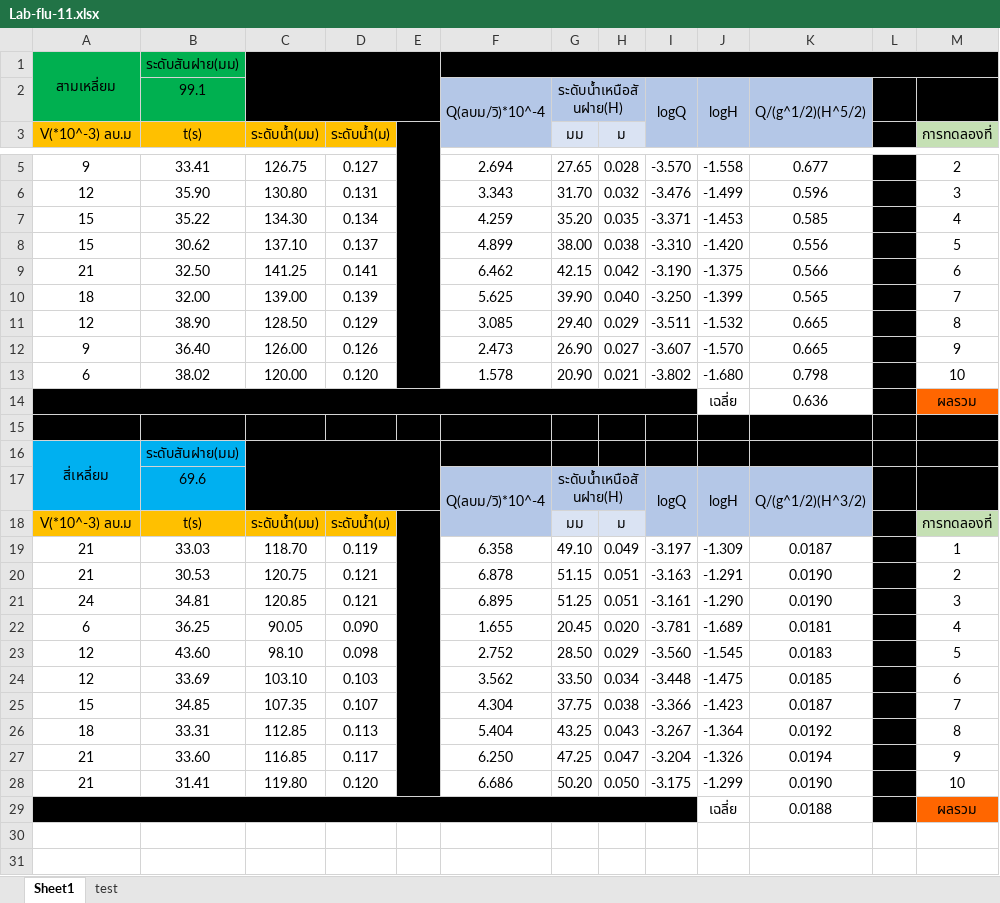
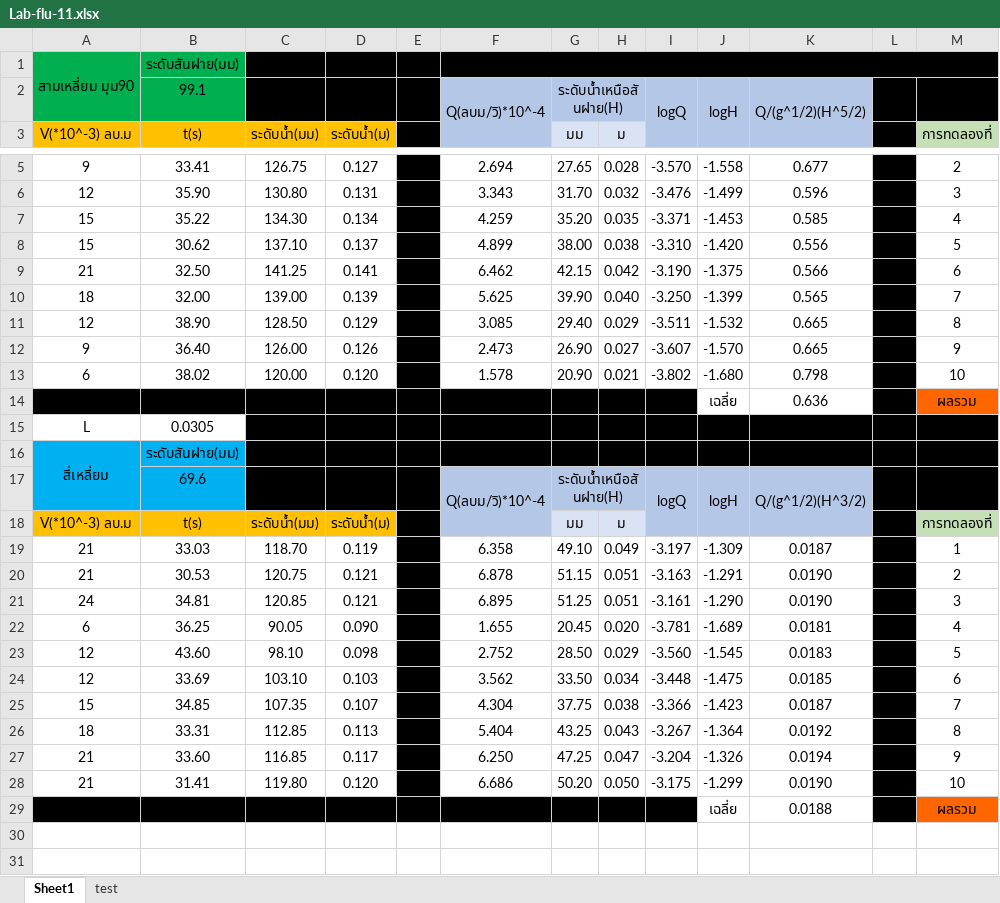
Before and after one commit to JulienSOR/LABFLUID, an Excel workbook: lab11/Lab-flu-11.xlsx, sheet Sheet1, drawn as a sheet; only a part is shown, gaps mark what is left out; values as stored, in another font and other column widths than the file's, no borders; charts and pictures not drawn; removed rows and columns are numbered as before the commit, all else as after; rows hold the shown columns only; the diff names each change by its address in the sheet, - before the commit and + after, or states it on an @@ line.

```diff
--- a/lab11/Lab-flu-11.xlsx (sheet Sheet1)
+++ b/lab11/Lab-flu-11.xlsx (sheet Sheet1)
-A1 (V(*10^-3) ลบ.ม): สามเหลี่ยม
+A1 (V(*10^-3) ลบ.ม): สามเหลี่ยม มุม90
-C1:E2 merged
-E3:E13 merged
-A14:I14 merged
-row 15: (empty)
+row 15: L | 0.0305
-A15:B15 fill: #000000
+A15:B15 fill: none
-C16:E17 merged
-E18:E28 merged
-A29:I29 merged
```
Also changed, not shown: sheet test.
